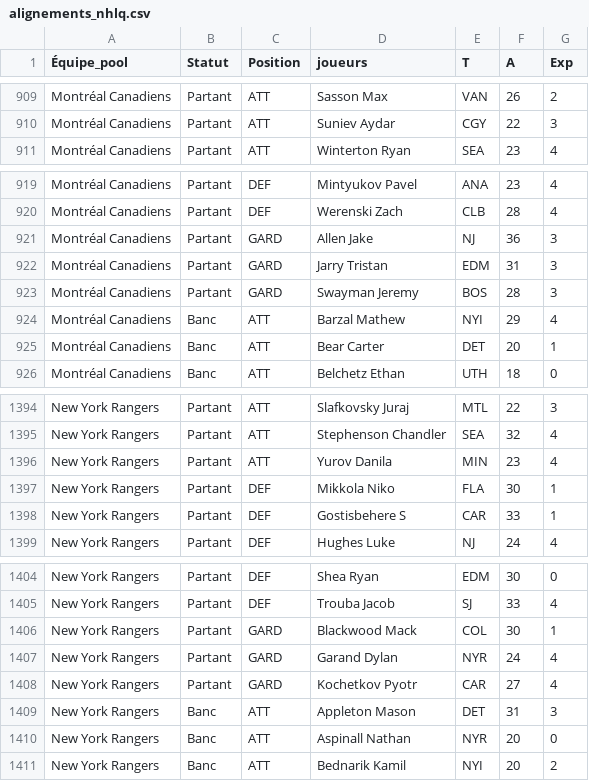
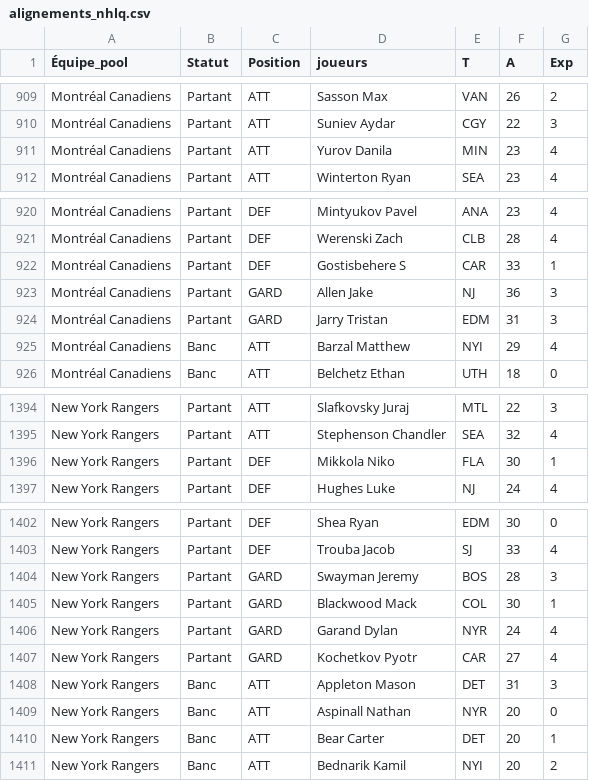
Before and after one commit to doomrchrd/pool-nhlq, a CSV file: alignements_nhlq.csv, drawn as a sheet; only a part is shown, gaps mark what is left out; the diff covers the shown part only.

Commit message:
Update alignements_nhlq.csv

```diff
--- a/alignements_nhlq.csv
+++ b/alignements_nhlq.csv
@@ -910,2 +910,3 @@ Montréal Canadiens	Partant	ATT	Sasson Max	VAN	26	2
 Montréal Canadiens	Partant	ATT	Suniev Aydar	CGY	22	3
+Montréal Canadiens	Partant	ATT	Yurov Danila	MIN	23	4
 Montréal Canadiens	Partant	ATT	Winterton Ryan	SEA	23	4
@@ -920,7 +921,6 @@ Montréal Canadiens	Partant	DEF	Mintyukov Pavel	ANA	23	4
 Montréal Canadiens	Partant	DEF	Werenski Zach	CLB	28	4
+Montréal Canadiens	Partant	DEF	Gostisbehere S	CAR	33	1
 Montréal Canadiens	Partant	GARD	Allen Jake	NJ	36	3
 Montréal Canadiens	Partant	GARD	Jarry Tristan	EDM	31	3
-Montréal Canadiens	Partant	GARD	Swayman Jeremy	BOS	28	3
-Montréal Canadiens	Banc	ATT	Barzal Mathew	NYI	29	4
-Montréal Canadiens	Banc	ATT	Bear Carter	DET	20	1
+Montréal Canadiens	Banc	ATT	Barzal Matthew	NYI	29	4
 Montréal Canadiens	Banc	ATT	Belchetz Ethan	UTH	18	0
@@ -1395,5 +1395,3 @@ New York Rangers	Partant	ATT	Slafkovsky Juraj	MTL	22	3
 New York Rangers	Partant	ATT	Stephenson Chandler	SEA	32	4
-New York Rangers	Partant	ATT	Yurov Danila	MIN	23	4
 New York Rangers	Partant	DEF	Mikkola Niko	FLA	30	1
-New York Rangers	Partant	DEF	Gostisbehere S	CAR	33	1
 New York Rangers	Partant	DEF	Hughes Luke	NJ	24	4
@@ -1405,2 +1403,3 @@ New York Rangers	Partant	DEF	Shea Ryan	EDM	30	0
 New York Rangers	Partant	DEF	Trouba Jacob	SJ	33	4
+New York Rangers	Partant	GARD	Swayman Jeremy	BOS	28	3
 New York Rangers	Partant	GARD	Blackwood Mack	COL	30	1
@@ -1410,2 +1409,3 @@ New York Rangers	Banc	ATT	Appleton Mason	DET	31	3
 New York Rangers	Banc	ATT	Aspinall Nathan	NYR	20	0
+New York Rangers	Banc	ATT	Bear Carter	DET	20	1
 New York Rangers	Banc	ATT	Bednarik Kamil	NYI	20	2
```
Also changed, not shown: 1 edited cell elsewhere in this file.
